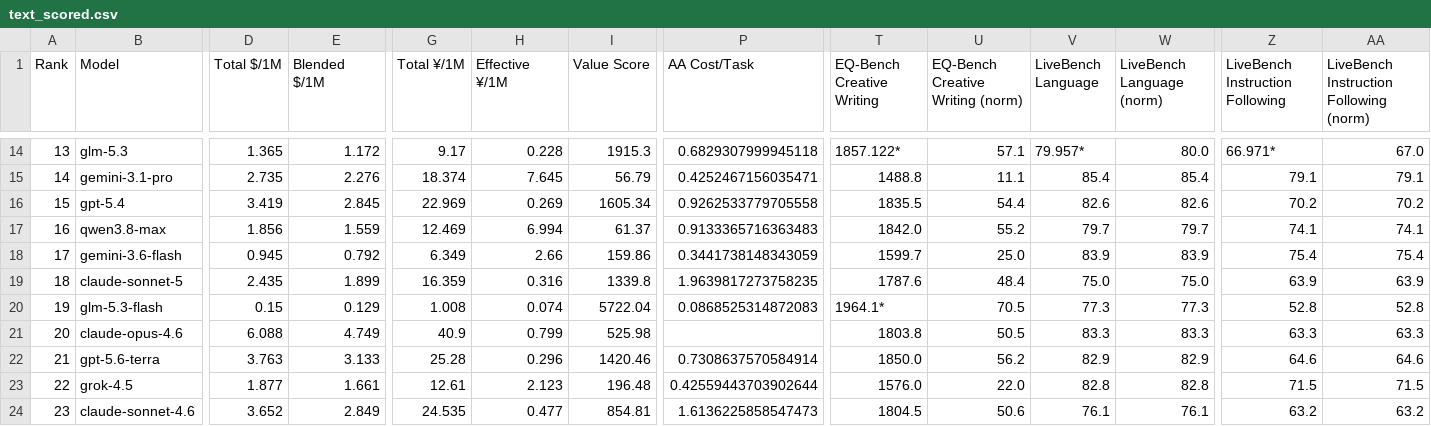
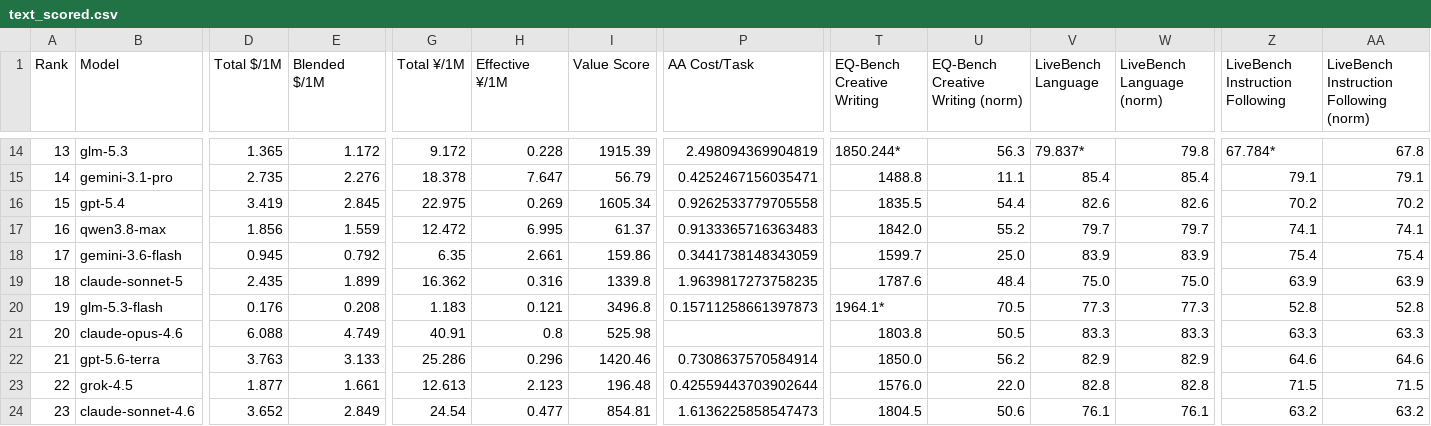
Before and after one commit to AVA-2568/AA-AI-Benchmark, a CSV file: results/text_scored.csv, drawn as a sheet; only a part is shown, gaps mark what is left out; the diff covers the shown part only; the diff names each change by its address in the sheet, - before the commit and + after, or states it on an @@ line.

```diff
--- a/results/text_scored.csv
+++ b/results/text_scored.csv
-G14 (Total ¥/1M): 9.17
+G14 (Total ¥/1M): 9.172
-I14 (Value Score): 1915.3
+I14 (Value Score): 1915.39
-P14 (AA Cost/Task): 0.6829307999945118
+P14 (AA Cost/Task): 2.498094369904819
-T14 (EQ-Bench Creative Writing): 1857.122*
+T14 (EQ-Bench Creative Writing): 1850.244*
-U14 (EQ-Bench Creative Writing (norm)): 57.1
+U14 (EQ-Bench Creative Writing (norm)): 56.3
-V14 (LiveBench Language): 79.957*
+V14 (LiveBench Language): 79.837*
-W14 (LiveBench Language (norm)): 80.0
+W14 (LiveBench Language (norm)): 79.8
-Z14 (LiveBench Instruction Following): 66.971*
+Z14 (LiveBench Instruction Following): 67.784*
-AA14: 67.0
+AA14: 67.8
-G15 (Total ¥/1M): 18.374
+G15 (Total ¥/1M): 18.378
-H15 (Effective ¥/1M): 7.645
+H15 (Effective ¥/1M): 7.647
-G16 (Total ¥/1M): 22.969
+G16 (Total ¥/1M): 22.975
-G17 (Total ¥/1M): 12.469
+G17 (Total ¥/1M): 12.472
-H17 (Effective ¥/1M): 6.994
+H17 (Effective ¥/1M): 6.995
-G18 (Total ¥/1M): 6.349
+G18 (Total ¥/1M): 6.35
-H18 (Effective ¥/1M): 2.66
+H18 (Effective ¥/1M): 2.661
-G19 (Total ¥/1M): 16.359
+G19 (Total ¥/1M): 16.362
-D20 (Total $/1M): 0.15
+D20 (Total $/1M): 0.176
-E20 (Blended $/1M): 0.129
+E20 (Blended $/1M): 0.208
-G20 (Total ¥/1M): 1.008
+G20 (Total ¥/1M): 1.183
-H20 (Effective ¥/1M): 0.074
+H20 (Effective ¥/1M): 0.121
-I20 (Value Score): 5722.04
+I20 (Value Score): 3496.8
-P20 (AA Cost/Task): 0.0868525314872083
+P20 (AA Cost/Task): 0.15711258661397873
-G21 (Total ¥/1M): 40.9
+G21 (Total ¥/1M): 40.91
-H21 (Effective ¥/1M): 0.799
+H21 (Effective ¥/1M): 0.8
-G22 (Total ¥/1M): 25.28
+G22 (Total ¥/1M): 25.286
-G23 (Total ¥/1M): 12.61
+G23 (Total ¥/1M): 12.613
-G24 (Total ¥/1M): 24.535
+G24 (Total ¥/1M): 24.54
```
Also changed, not shown: 1 added row, 102 edited cells and row numbers in column A elsewhere in this file, results/general_scored.csv, results/value_scored.csv, 8 other files.
